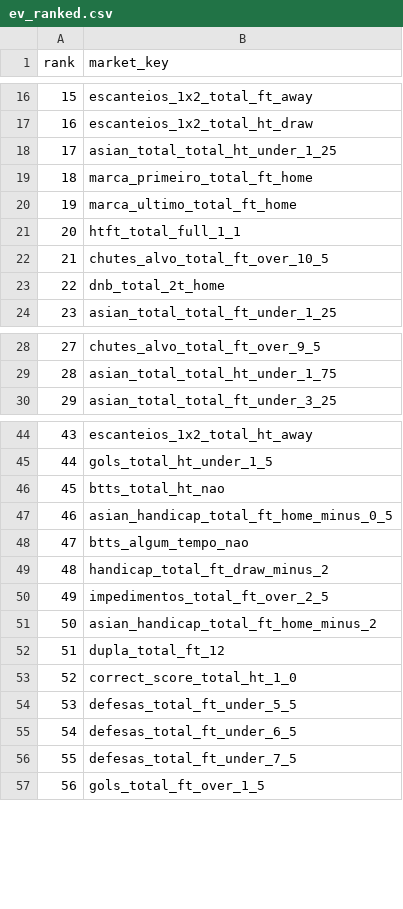
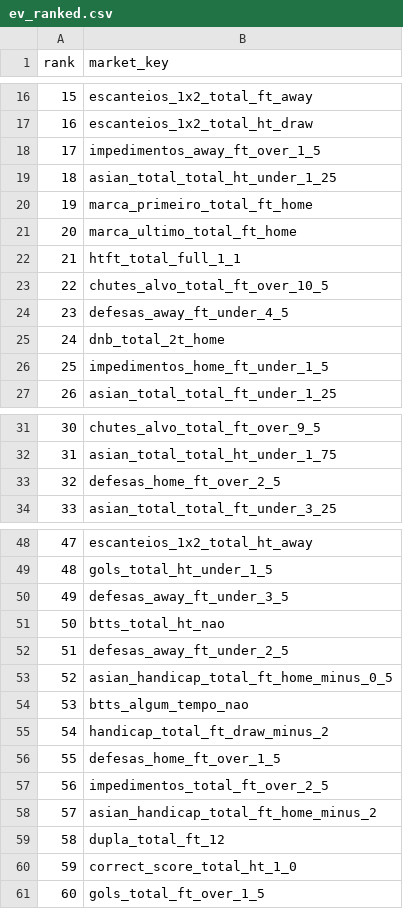
Before and after one commit to RGMV-Automacao/SCOUTCORE_QUANT, a CSV file: audit/ev_ranked.csv, drawn as a sheet; only a part is shown, gaps mark what is left out; removed rows and columns are numbered as before the commit, all else as after; the diff covers the shown part only; the diff names each change by its address in the sheet, - before the commit and + after, or states it on an @@ line.

```diff
--- a/audit/ev_ranked.csv
+++ b/audit/ev_ranked.csv
+row 18: 17 | impedimentos_away_ft_over_1_5
@@ column A (rank) renumbered from row 19 down @@
+row 24: 23 | defesas_away_ft_under_4_5
+row 26: 25 | impedimentos_home_ft_under_1_5
+row 33: 32 | defesas_home_ft_over_2_5
+row 50: 49 | defesas_away_ft_under_3_5
+row 52: 51 | defesas_away_ft_under_2_5
+row 56: 55 | defesas_home_ft_over_1_5
-row 54: 53 | defesas_total_ft_under_5_5
-row 55: 54 | defesas_total_ft_under_6_5
-row 56: 55 | defesas_total_ft_under_7_5
```
Also changed, not shown: 1 added row and 2 removed rows elsewhere in this file, audit/coverage_audit.csv, audit/ev_capped_out.csv, 3 other files.
